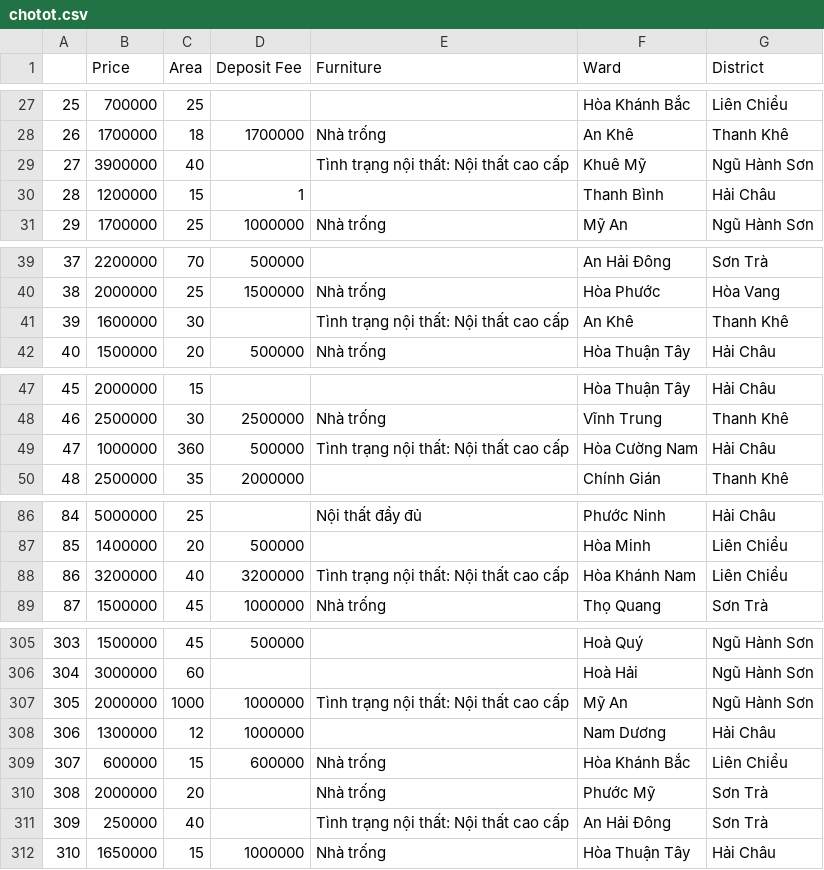
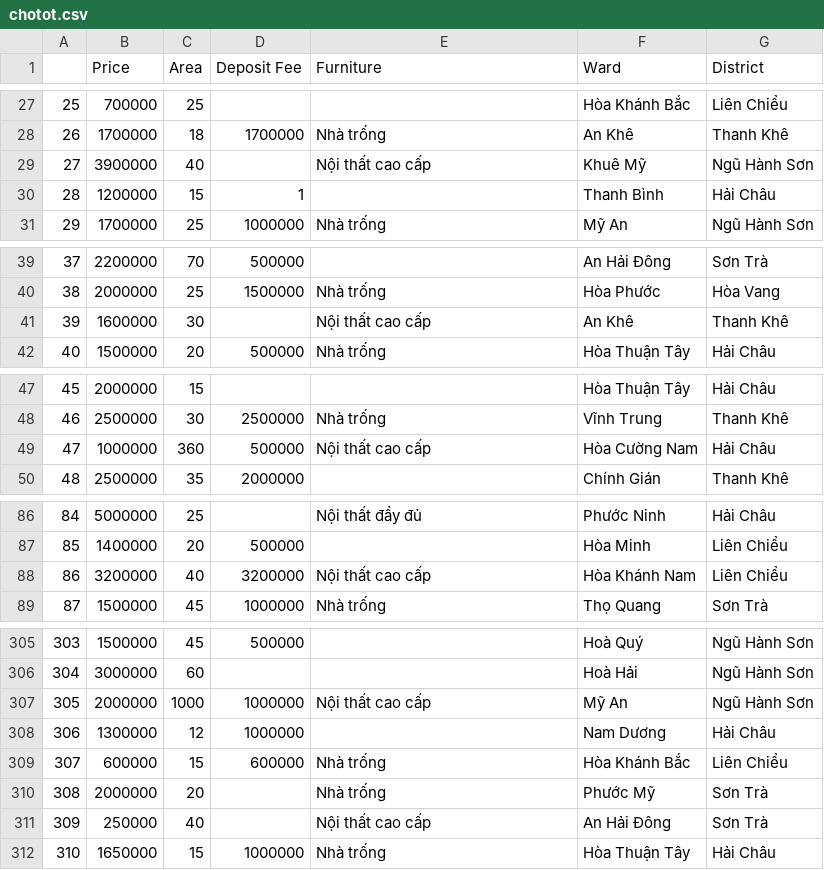
Before and after one commit to Boonichi/PredictMotelPriceinDN, a CSV file: Dataset/chotot.csv, drawn as a sheet; only a part is shown, gaps mark what is left out; the diff covers the shown part only.

```diff
--- a/Dataset/chotot.csv
+++ b/Dataset/chotot.csv
@@ -28,3 +28,3 @@
 26,1700000,18,1700000,Nhà trống, An Khê, Thanh Khê
-27,3900000,40,,Tình trạng nội thất: Nội thất cao cấp, Khuê Mỹ, Ngũ Hành Sơn
+27,3900000,40,,Nội thất cao cấp, Khuê Mỹ, Ngũ Hành Sơn
 28,1200000,15,1,, Thanh Bình, Hải Châu
@@ -40,3 +40,3 @@
 38,2000000,25,1500000,Nhà trống, Hòa Phước, Hòa Vang
-39,1600000,30,,Tình trạng nội thất: Nội thất cao cấp, An Khê, Thanh Khê
+39,1600000,30,,Nội thất cao cấp, An Khê, Thanh Khê
 40,1500000,20,500000,Nhà trống, Hòa Thuận Tây, Hải Châu
@@ -48,3 +48,3 @@
 46,2500000,30,2500000,Nhà trống, Vĩnh Trung, Thanh Khê
-47,1000000,360,500000,Tình trạng nội thất: Nội thất cao cấp, Hòa Cường Nam, Hải Châu
+47,1000000,360,500000,Nội thất cao cấp, Hòa Cường Nam, Hải Châu
 48,2500000,35,2000000,, Chính Gián, Thanh Khê
@@ -87,3 +87,3 @@
 85,1400000,20,500000,, Hòa Minh, Liên Chiểu
-86,3200000,40,3200000,Tình trạng nội thất: Nội thất cao cấp, Hòa Khánh Nam, Liên Chiểu
+86,3200000,40,3200000,Nội thất cao cấp, Hòa Khánh Nam, Liên Chiểu
 87,1500000,45,1000000,Nhà trống, Thọ Quang, Sơn Trà
@@ -306,3 +306,3 @@
 304,3000000,60,,, Hoà Hải, Ngũ Hành Sơn
-305,2000000,1000,1000000,Tình trạng nội thất: Nội thất cao cấp, Mỹ An, Ngũ Hành Sơn
+305,2000000,1000,1000000,Nội thất cao cấp, Mỹ An, Ngũ Hành Sơn
 306,1300000,12,1000000,, Nam Dương, Hải Châu
@@ -310,3 +310,3 @@
 308,2000000,20,,Nhà trống, Phước Mỹ, Sơn Trà
-309,250000,40,,Tình trạng nội thất: Nội thất cao cấp, An Hải Đông, Sơn Trà
+309,250000,40,,Nội thất cao cấp, An Hải Đông, Sơn Trà
 310,1650000,15,1000000,Nhà trống, Hòa Thuận Tây, Hải Châu
```
Also changed, not shown: 10 edited cells elsewhere in this file, Result.csv, 4 other files.
